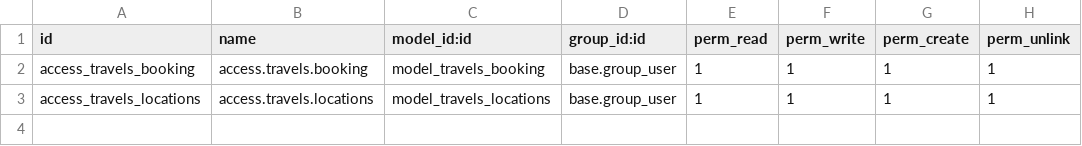
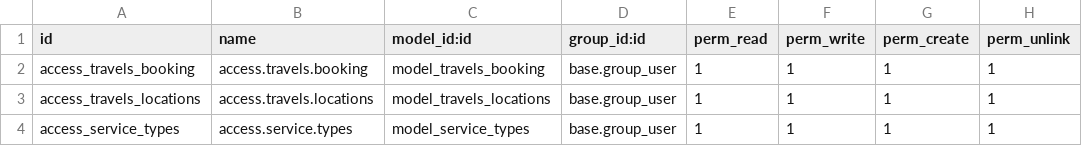
Before and after one commit to Rinshi-Cybro/Odoo-Project, a CSV file: travels_management/security/ir.model.access.csv, drawn as a sheet; the diff names each change by its address in the sheet, - before the commit and + after, or states it on an @@ line.

Commit message:
Create new Menu Service Types

```diff
--- a/travels_management/security/ir.model.access.csv
+++ b/travels_management/security/ir.model.access.csv
+row 4: access_service_types | access.service.types | model_service_types | base.group_user | 1 | 1 | 1 | 1
```
Also changed, not shown: 3 other files.
